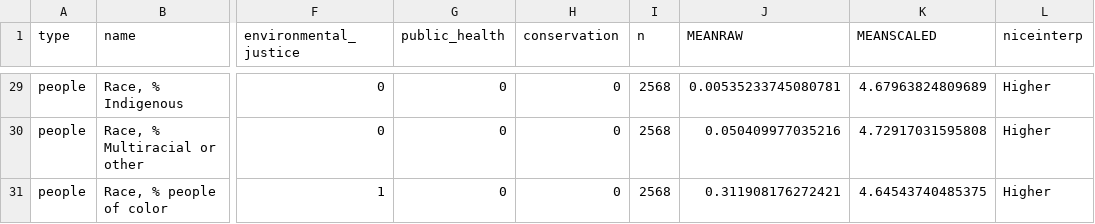
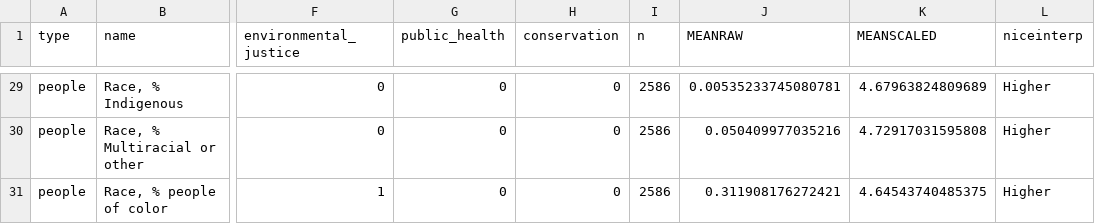
Before and after one commit to Metropolitan-Council/growing.shade, a CSV file: data-raw/csv_copies/metadata.csv, drawn as a sheet; only a part is shown, gaps mark what is left out; the diff covers the shown part only; the diff names each change by its address in the sheet, - before the commit and + after, or states it on an @@ line.

Commit message:
preliminary data sets compiled

```diff
--- a/data-raw/csv_copies/metadata.csv
+++ b/data-raw/csv_copies/metadata.csv
-I29:I31 (n): 2568
+I29:I31 (n): 2586
```
Also changed, not shown: 32 edited cells elsewhere in this file, 6 other files.
